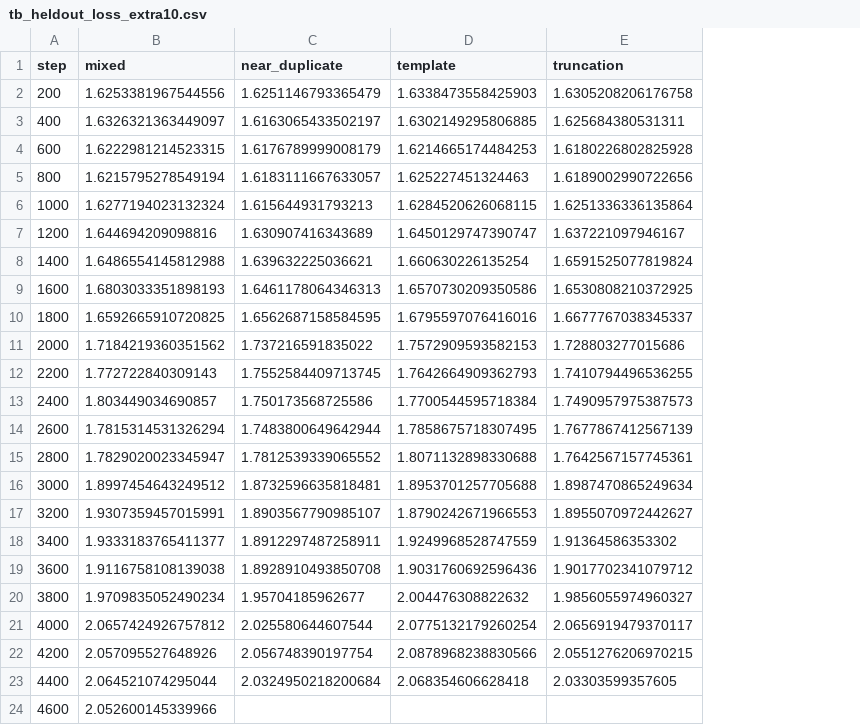
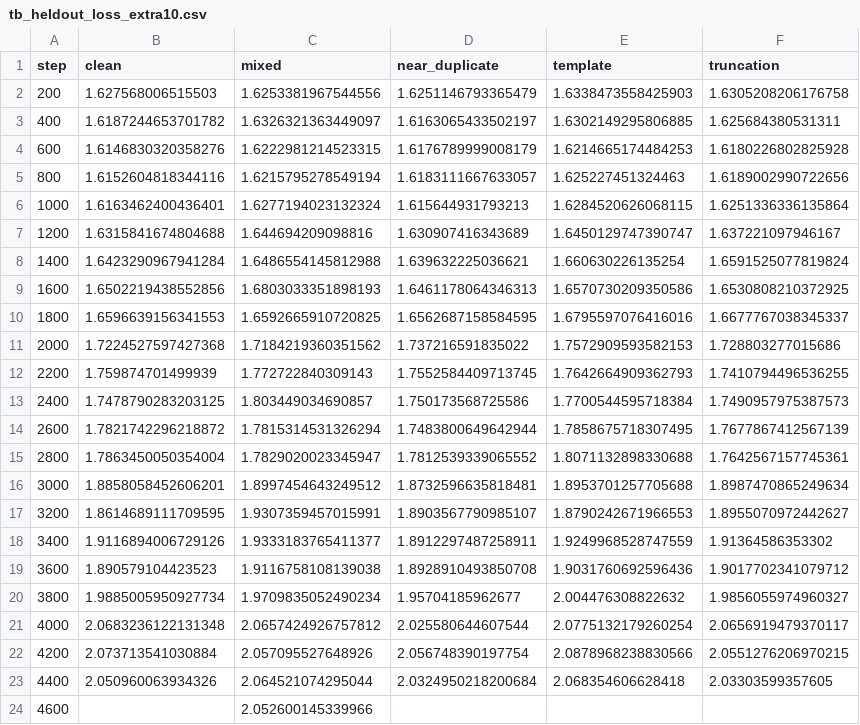
Before and after one commit to ivanW2353/llm-noise-detection, a CSV file: results/tb_heldout_loss_extra10.csv, drawn as a sheet; the diff names each change by its address in the sheet, - before the commit and + after, or states it on an @@ line.

Commit message:
Refactor to one-experiment-in-one-go: run_experiment.sh is the single orchestrator (build→train→eval→detection→token-level→IFD, ALL DONE), fixes tag-log bug; analysis scripts auto-detect trained datasets from runs/*/summary.json (detection/token-level/IFD) and compute_ifd gains --tag; remove ad-hoc extra10 queue scripts

```diff
--- a/results/tb_heldout_loss_extra10.csv
+++ b/results/tb_heldout_loss_extra10.csv
+column B (clean), rows 2-23: 1.627568006515503 | 1.6187244653701782 | 1.6146830320358276 | 1.6152604818344116 | 1.6163462400436401 | 1.6315841674804688 | 1.6423290967941284 | 1.6502219438552856 | 1.6596639156341553 | 1.7224527597427368 | 1.759874701499939 | 1.7478790283203125 | 1.7821742296218872 | 1.7863450050354004 | 1.8858058452606201 | 1.8614689111709595 | 1.9116894006729126 | 1.890579104423523 | 1.9885005950927734 | 2.0683236122131348 | 2.073713541030884 | 2.050960063934326
```
Also changed, not shown: results/auc_by_category_extra10.csv, results/eval/eval_bbh_tasks_extra10.csv, 18 other files.
